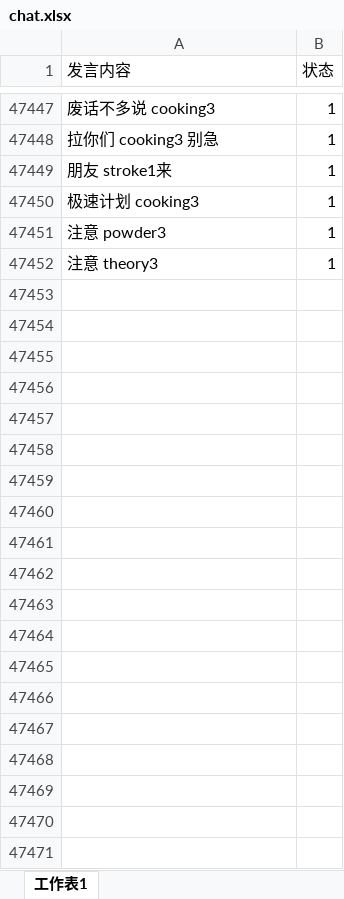
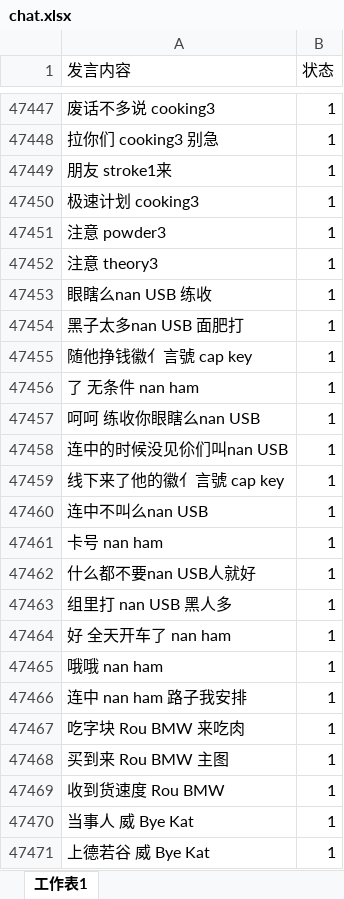
Before and after one commit to snowwayne1231/ai-chatfilter-service, an Excel workbook: ai/assets/textbook/grammar/chat.xlsx, sheet 工作表1, drawn as a sheet; only a part is shown, gaps mark what is left out; values as stored, in another font and other column widths than the file's, no borders; conditional formats not drawn; the diff covers the shown part only; the diff names each change by its address in the sheet, - before the commit and + after, or states it on an @@ line.

```diff
--- a/ai/assets/textbook/grammar/chat.xlsx (sheet 工作表1)
+++ b/ai/assets/textbook/grammar/chat.xlsx (sheet 工作表1)
+row 47453: 眼瞎么nan USB 练收 | 1
+row 47454: 黑子太多nan USB 面肥打 | 1
+row 47455: 随他挣钱徽亻言號 cap key | 1
+row 47456: 了 无条件 nan ham | 1
+row 47457: 呵呵 练收你眼瞎么nan USB | 1
+row 47458: 连中的时候没见伱们叫nan USB | 1
+row 47459: 线下来了他的徽亻言號 cap key | 1
+row 47460: 连中不叫么nan USB | 1
+row 47461: 卡号 nan ham | 1
+row 47462: 什么都不要nan USB人就好 | 1
+row 47463: 组里打 nan USB 黑人多 | 1
+row 47464: 好 全天开车了 nan ham | 1
+row 47465: 哦哦 nan ham | 1
+row 47466: 连中 nan ham 路子我安排 | 1
+row 47467: 吃字块 Rou BMW 来吃肉 | 1
+row 47468: 买到来 Rou BMW 主图 | 1
+row 47469: 收到货速度 Rou BMW | 1
+row 47470: 当事人 威 Bye Kat | 1
+row 47471: 上德若谷 威 Bye Kat | 1
```
Also changed, not shown: 325 added rows elsewhere in this sheet, 14 other files.
